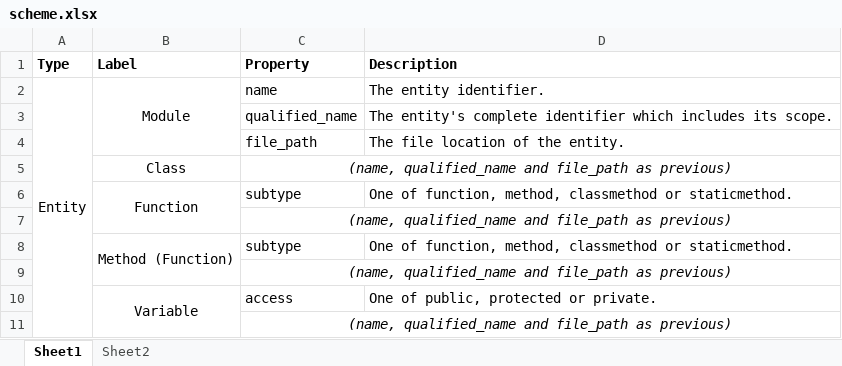
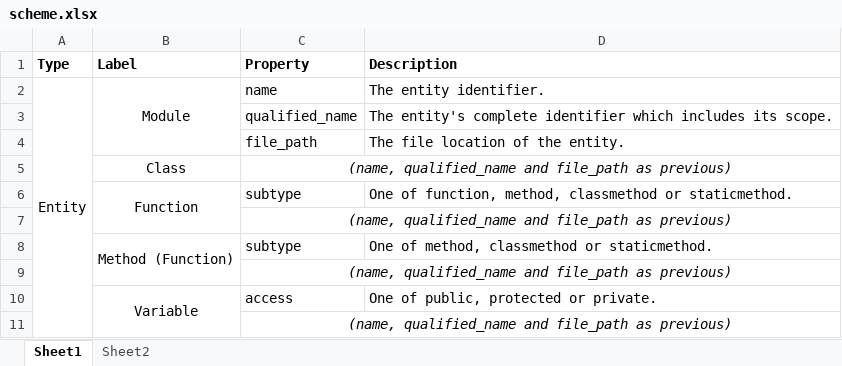
Before and after one commit to cloudyyoung/cskg-report, an Excel workbook: tables/scheme.xlsx, sheet Sheet1, drawn as a sheet; values as stored, in another font and other column widths than the file's, no borders; the diff names each change by its address in the sheet, - before the commit and + after, or states it on an @@ line.

Commit message:
Update table

```diff
--- a/tables/scheme.xlsx (sheet Sheet1)
+++ b/tables/scheme.xlsx (sheet Sheet1)
-D8 (Description): One of function, method, classmethod…
+D8 (Description): One of method, classmethod…
```
Also changed, not shown: 1 other file.
